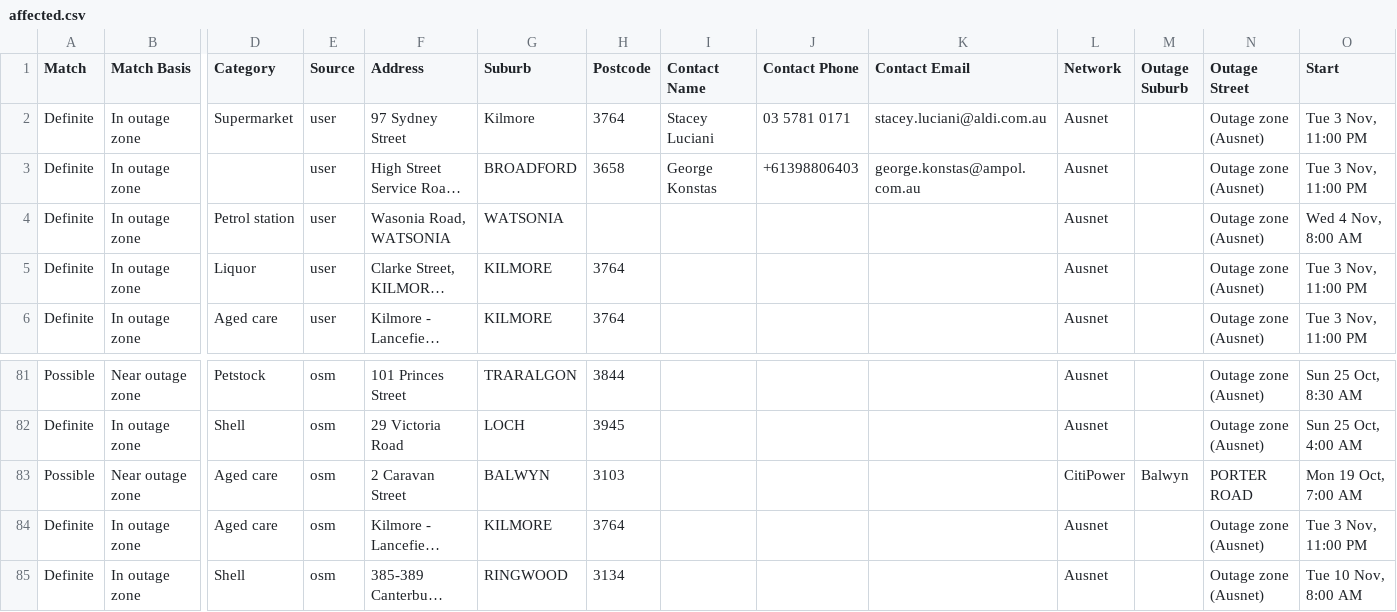
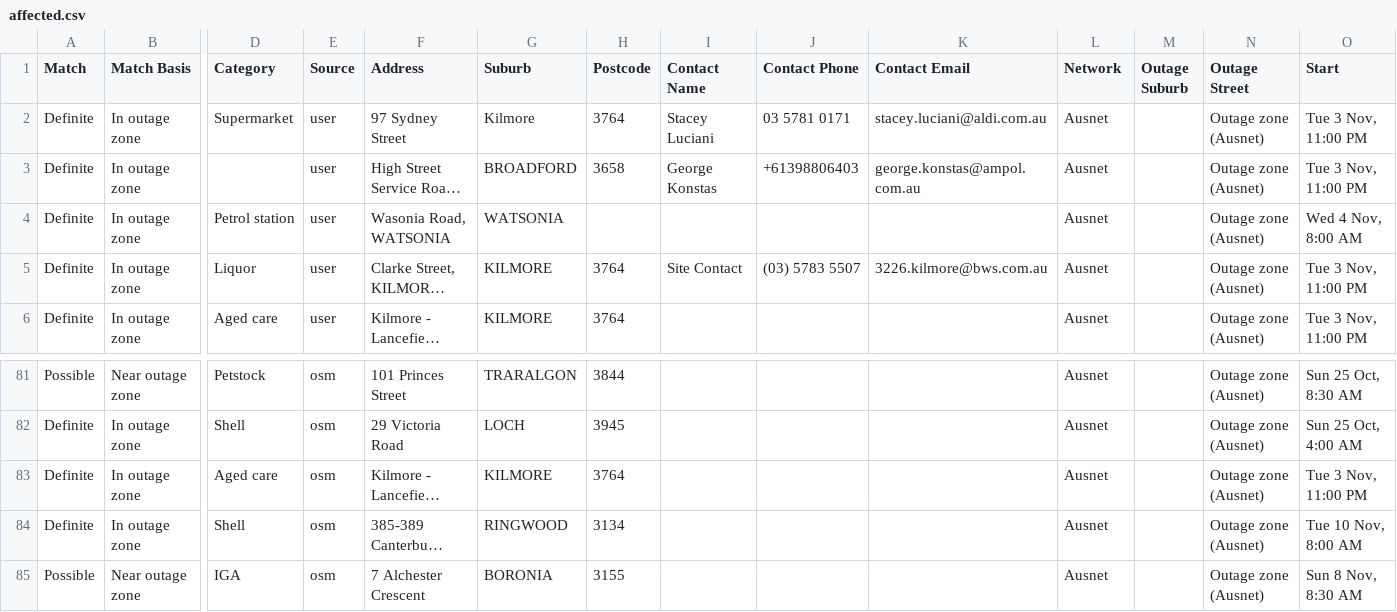
Before and after one commit to Nexus-Energy393/jemena-outages, a CSV file: docs/affected.csv, drawn as a sheet; only a part is shown, gaps mark what is left out; the shorter side is filled out with more unchanged rows; long unchanged cells end in …; rows hold the shown columns only; the diff names each change by its address in the sheet, - before the commit and + after, or states it on an @@ line.

```diff
--- a/docs/affected.csv
+++ b/docs/affected.csv
-I5 (Contact Name): (empty)
+I5 (Contact Name): Site Contact
-J5 (Contact Phone): (empty)
+J5 (Contact Phone): (03) 5783 5507
-K5 (Contact Email): (empty)
+K5 (Contact Email): 3226.kilmore@bws.com.au
-row 83: Possible | Near outage zone | Aged care | osm | 2 Caravan Street | BALWYN | 3103 |  |  |  | CitiPower | Balwyn | PORTER ROAD | Mon 19 Oct, 7:00 AM
```
Also changed, not shown: 4 other files.
